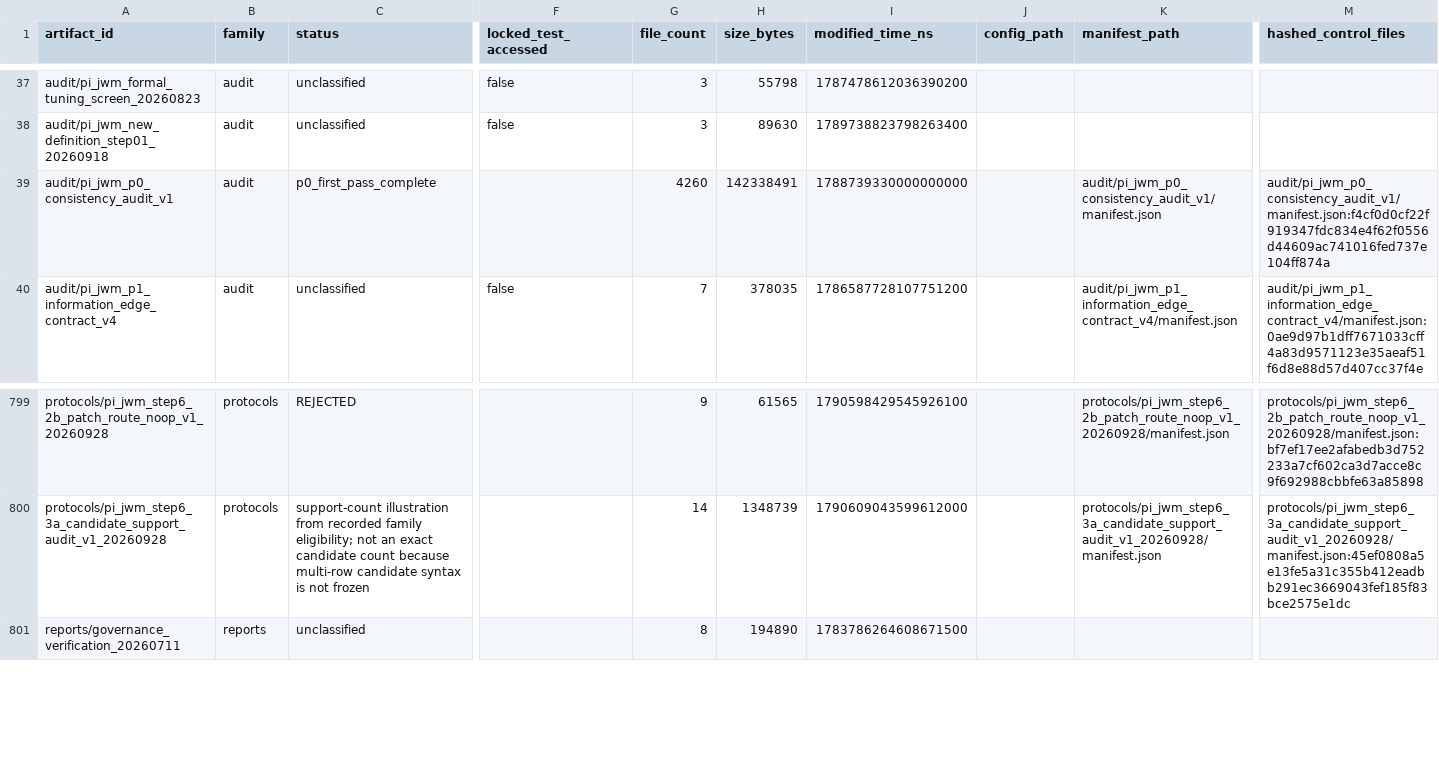
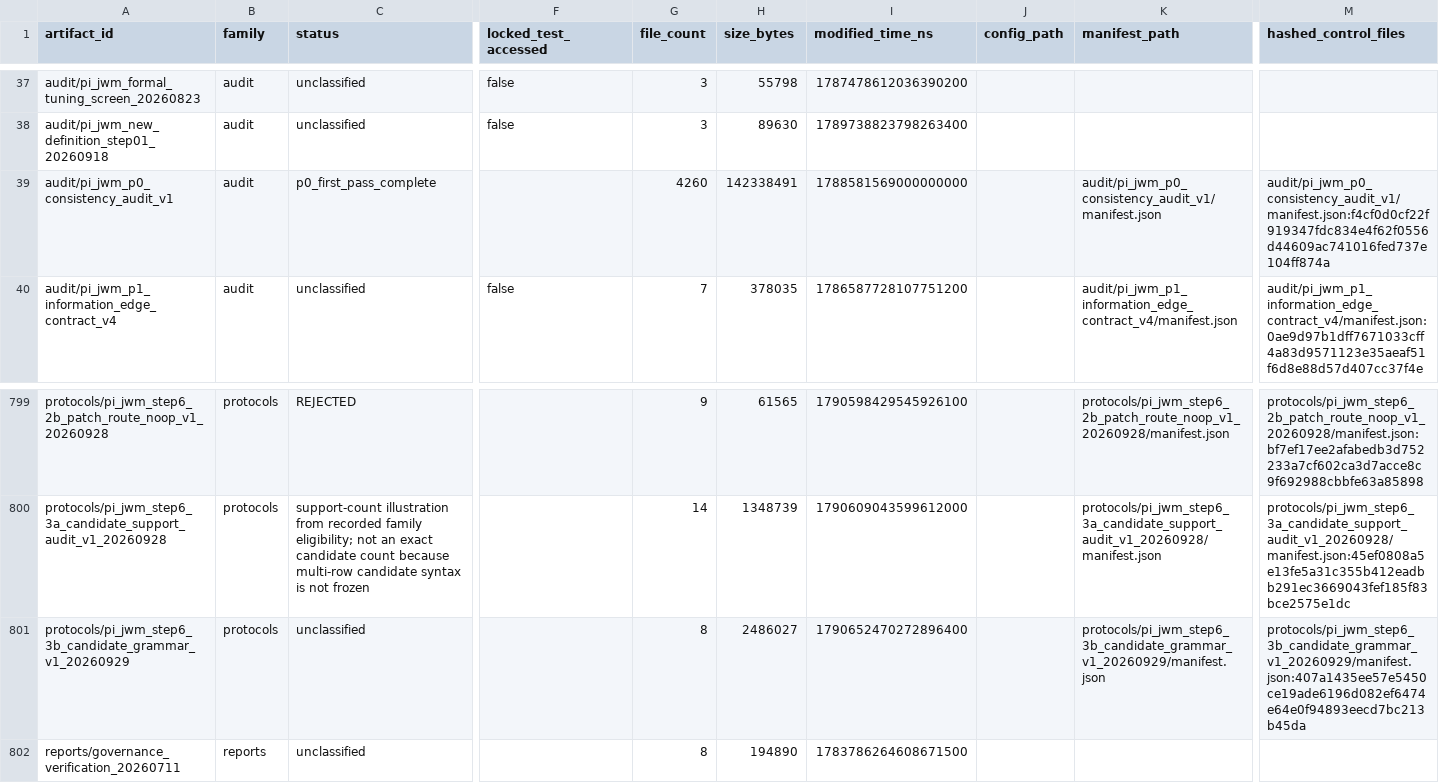
Before and after one commit to yys806/network-state-world-model, a CSV file: docs/registries/generated/artifact_catalog.csv, drawn as a sheet; only a part is shown, gaps mark what is left out; rows hold the shown columns only; the diff names each change by its address in the sheet, - before the commit and + after, or states it on an @@ line.

```diff
--- a/docs/registries/generated/artifact_catalog.csv
+++ b/docs/registries/generated/artifact_catalog.csv
-I39 (modified_time_ns): 1788739330000000000
+I39 (modified_time_ns): 1788581569000000000
+row 801: protocols/pi_jwm_step6_3b_candidate_grammar_v1_20260929 | protocols | unclassified |  | 8 | 2486027 | 1790652470272896400 |  | protocols/pi_jwm_step6_3b_candidate_grammar_v1_20260929/manifest.json | protocols/pi_jwm_step6_3b_candidate_grammar_v1_20260929/manifest.json:407a1435ee57e5450ce19ade6196d082ef6474e64e0f94893eecd7bc213b45da
```
Also changed, not shown: docs/registries/generated/tracked_file_inventory.csv, 43 other files.
